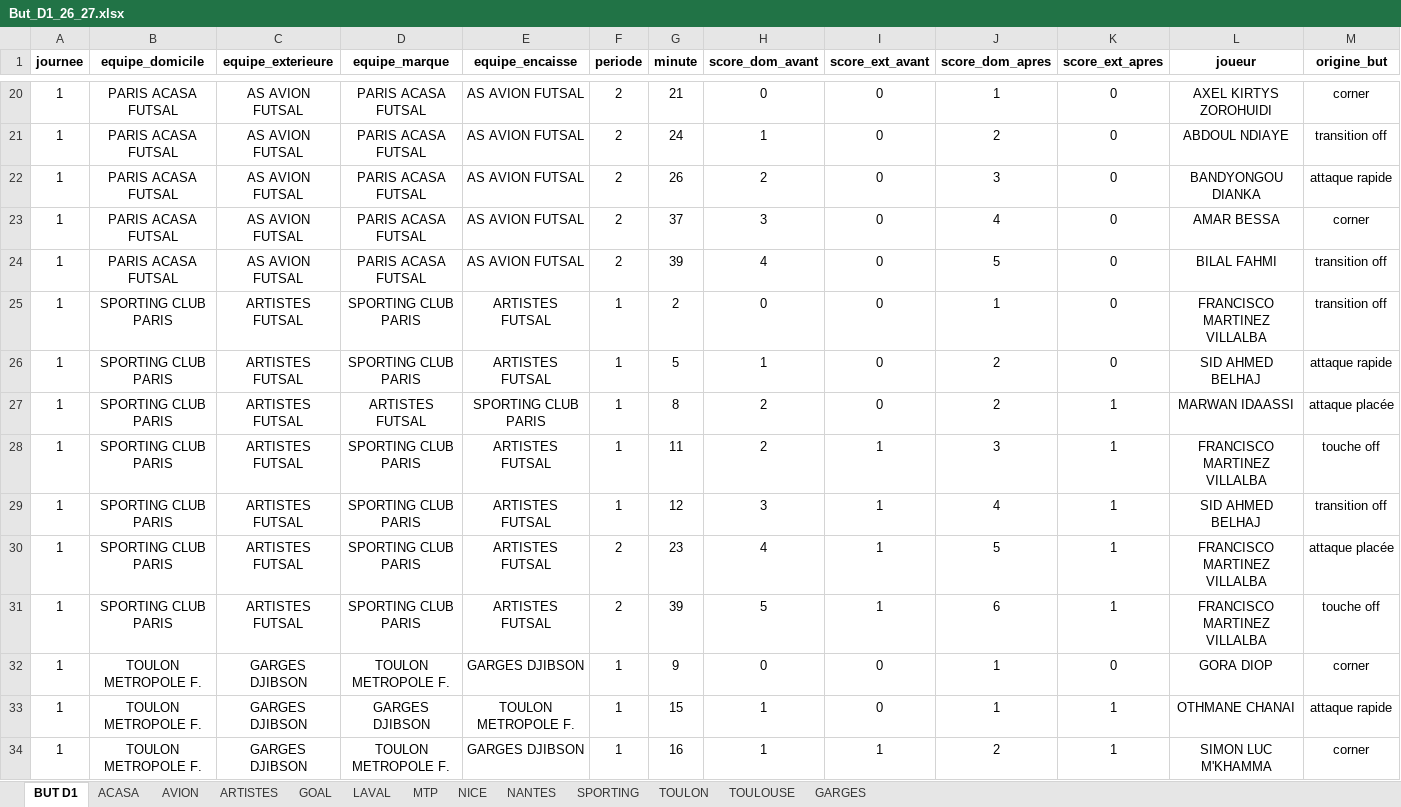
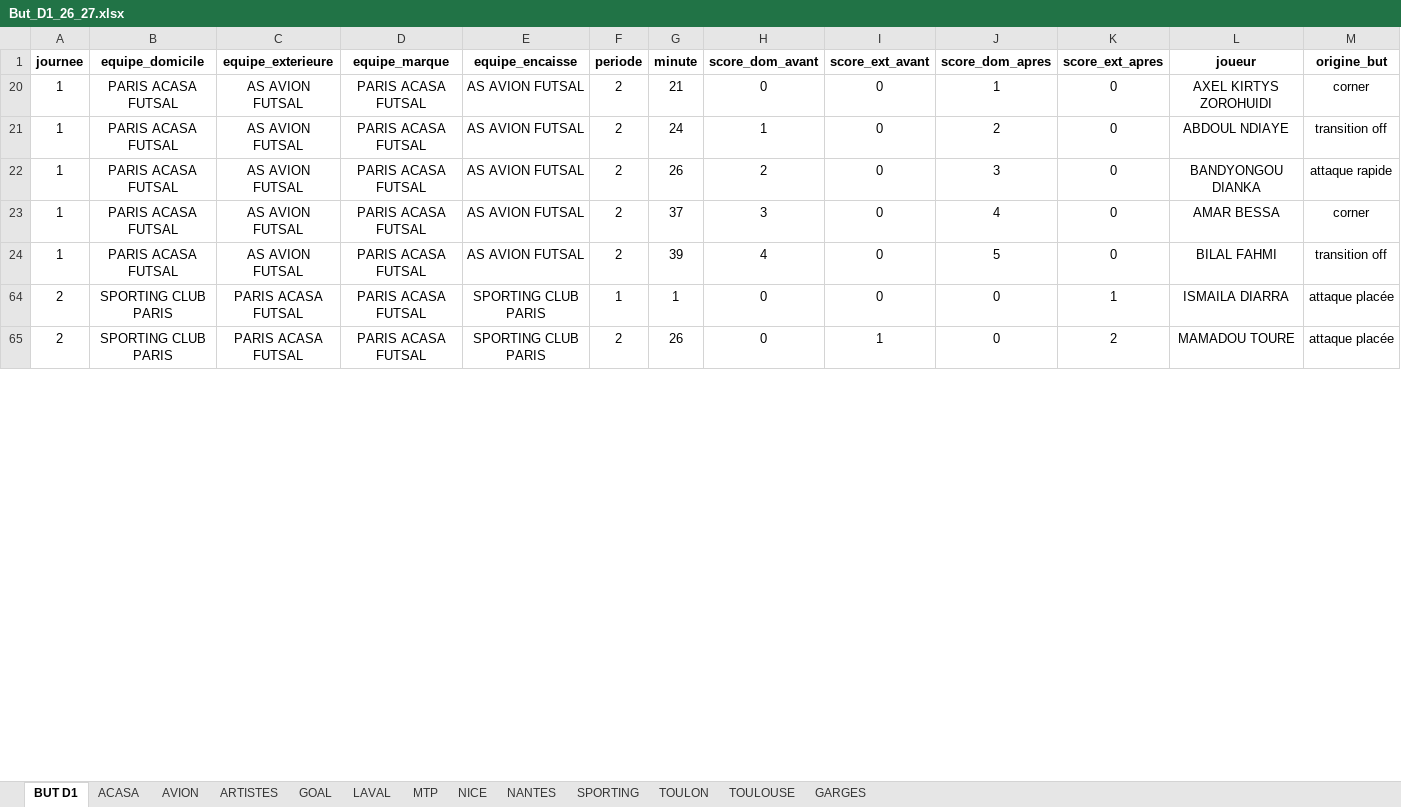
Before and after one commit to victorgeoffroy01-prog/d1-futsal-2026, an Excel workbook: But_D1_26_27.xlsx, sheet BUT D1, drawn as a sheet; only a part is shown, gaps mark what is left out; the shorter side is filled out with more unchanged rows; values as stored, in another font and other column widths than the file's, no borders; charts and pictures not drawn; the diff covers the shown part only; the diff names each change by its address in the sheet, - before the commit and + after, or states it on an @@ line.

```diff
--- a/But_D1_26_27.xlsx (sheet BUT D1)
+++ b/But_D1_26_27.xlsx (sheet BUT D1)
@@ row 25 hidden: 1 | SPORTING CLUB PARIS | ARTISTES FUTSAL | SPORTING CLUB PARIS | ARTISTES FUTSAL | 1 | 2 | 0 | 0 | 1 | 0 | FRANCISCO MARTINEZ VILLALBA | transition off @@
@@ row 26 hidden: 1 | SPORTING CLUB PARIS | ARTISTES FUTSAL | SPORTING CLUB PARIS | ARTISTES FUTSAL | 1 | 5 | 1 | 0 | 2 | 0 | SID AHMED BELHAJ | attaque rapide @@
@@ row 27 hidden: 1 | SPORTING CLUB PARIS | ARTISTES FUTSAL | ARTISTES FUTSAL | SPORTING CLUB PARIS | 1 | 8 | 2 | 0 | 2 | 1 | MARWAN IDAASSI | attaque placée @@
@@ row 28 hidden: 1 | SPORTING CLUB PARIS | ARTISTES FUTSAL | SPORTING CLUB PARIS | ARTISTES FUTSAL | 1 | 11 | 2 | 1 | 3 | 1 | FRANCISCO MARTINEZ VILLALBA | touche off @@
@@ row 29 hidden: 1 | SPORTING CLUB PARIS | ARTISTES FUTSAL | SPORTING CLUB PARIS | ARTISTES FUTSAL | 1 | 12 | 3 | 1 | 4 | 1 | SID AHMED BELHAJ | transition off @@
@@ row 30 hidden: 1 | SPORTING CLUB PARIS | ARTISTES FUTSAL | SPORTING CLUB PARIS | ARTISTES FUTSAL | 2 | 23 | 4 | 1 | 5 | 1 | FRANCISCO MARTINEZ VILLALBA | attaque placée @@
@@ row 31 hidden: 1 | SPORTING CLUB PARIS | ARTISTES FUTSAL | SPORTING CLUB PARIS | ARTISTES FUTSAL | 2 | 39 | 5 | 1 | 6 | 1 | FRANCISCO MARTINEZ VILLALBA | touche off @@
@@ row 32 hidden: 1 | TOULON METROPOLE F. | GARGES DJIBSON | TOULON METROPOLE F. | GARGES DJIBSON | 1 | 9 | 0 | 0 | 1 | 0 | GORA DIOP | corner @@
@@ row 33 hidden: 1 | TOULON METROPOLE F. | GARGES DJIBSON | GARGES DJIBSON | TOULON METROPOLE F. | 1 | 15 | 1 | 0 | 1 | 1 | OTHMANE CHANAI | attaque rapide @@
@@ row 34 hidden: 1 | TOULON METROPOLE F. | GARGES DJIBSON | TOULON METROPOLE F. | GARGES DJIBSON | 1 | 16 | 1 | 1 | 2 | 1 | SIMON LUC M'KHAMMA | corner @@
```
Also changed, not shown: 141 hidden or unhidden rows and 2 edited cells elsewhere in this sheet, 3 other files.
